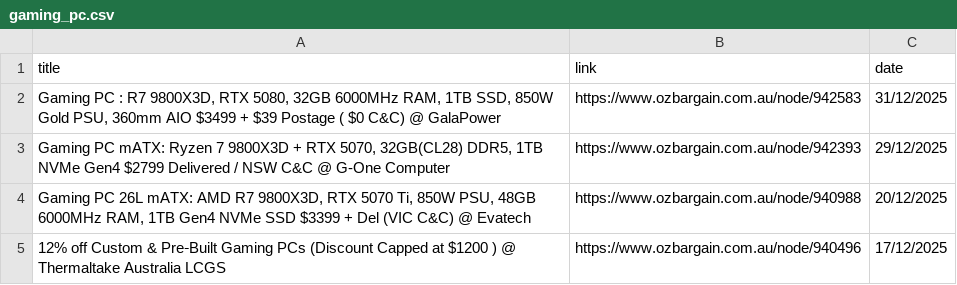
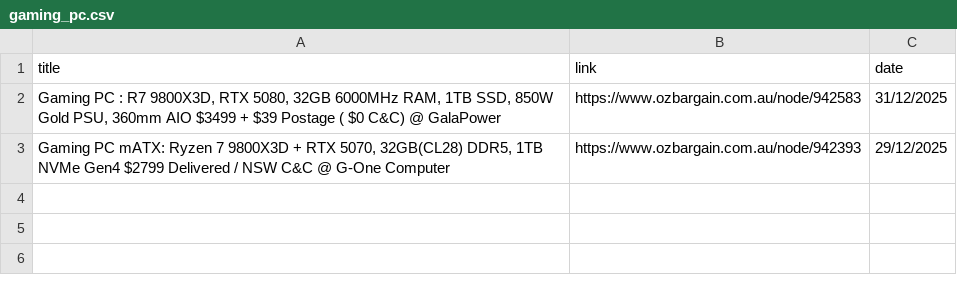
Before and after one commit to jojo-data/ozbargain-tracker, a CSV file: data/posts/gaming_pc.csv, drawn as a sheet.

```diff
--- a/data/posts/gaming_pc.csv
+++ b/data/posts/gaming_pc.csv
@@ -3,3 +3 @@ title,link,date
 "Gaming PC mATX: Ryzen 7 9800X3D + RTX 5070, 32GB(CL28) DDR5, 1TB NVMe Gen4 $2799 Delivered / NSW C&C @ G-One Computer",https://www.ozbargain.com.au/node/942393,29/12/2025
-"Gaming PC 26L mATX: AMD R7 9800X3D, RTX 5070 Ti, 850W PSU, 48GB 6000MHz RAM, 1TB Gen4 NVMe SSD $3399 + Del (VIC C&C) @ Evatech",https://www.ozbargain.com.au/node/940988,20/12/2025
-12% off Custom & Pre‑Built Gaming PCs (Discount Capped at $1200 ) @ Thermaltake Australia LCGS,https://www.ozbargain.com.au/node/940496,17/12/2025
```
